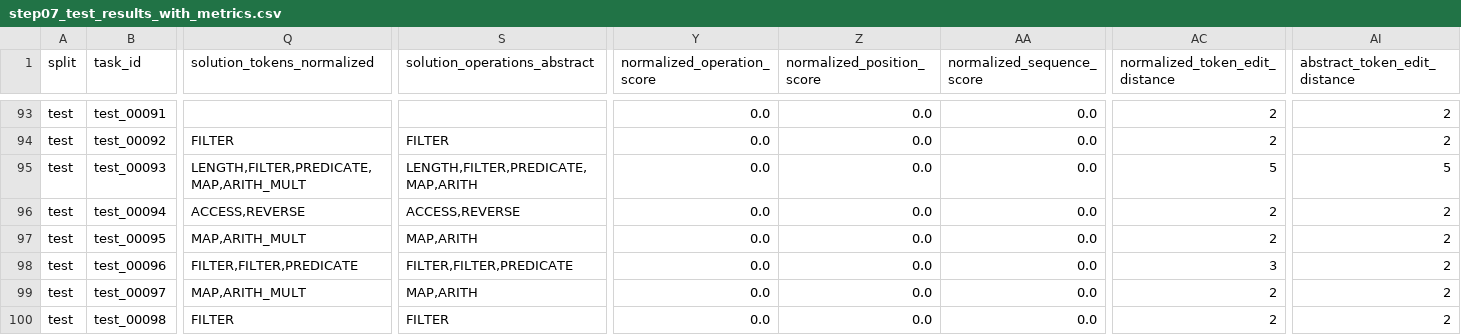
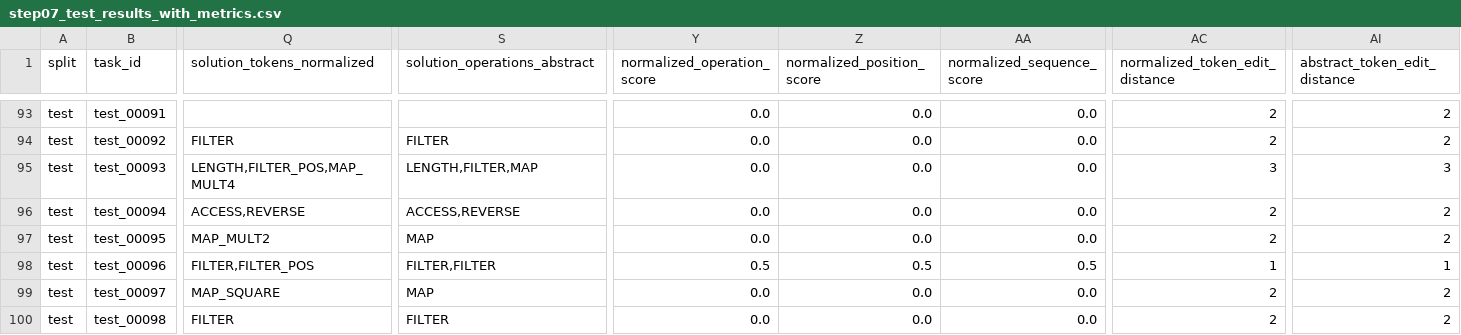
Before and after one commit to YOMILEONEL/ec, a CSV file: dreamcoder_train_test_pipeline_step_by_step/outputs/train_T_2_train__test_T_2_test__ET_15_TT_15_it_3_MF_10_rec_false_nocons_false/step07_calculate_metrics/step07_test_results_with_metrics.csv, drawn as a sheet; only a part is shown, gaps mark what is left out; the diff covers the shown part only; the diff names each change by its address in the sheet, - before the commit and + after, or states it on an @@ line.

Commit message:
Fix DreamCoder solution tokenizer to fuse operation+parameter like the reference side
tokenize_solution() previously emitted a separate token for a map/filter
call's scalar argument or predicate (e.g. MAP + ARITH_MULT), while
tokenize_reference() already fused operation and parameter into one token
(e.g. MAP_MULT2). This asymmetry meant a fused reference token could never
appear in the solution's token stream at all, systematically deflating
DreamCoder's structural metrics. tokenize_solution() now parses the
solution as an S-expression and recognizes the same fused patterns
(constant multiply/divide, negate, square, increment/decrement, sign and
parity predicates) that the reference side already produces, falling back
to the previous unfused tokens for unrecognized shapes. solution_abstract()
now also collapses these fused tokens back to MAP/FILTER, matching
reference_abstract().

Regenerated step06/step07 outputs for all three DreamCoder configurations
from the existing raw solutions (no DreamCoder re-run needed), and switched
plot_dreamcoder_charts.py to read the resulting metrics directly from each
run's step07_metrics_summary.json instead of hardcoded literals.

```diff
--- a/dreamcoder_train_test_pipeline_step_by_step/outputs/train_T_2_train__test_T_2_test__ET_15_TT_15_it_3_MF_10_rec_false_nocons_false/step07_calculate_metrics/step07_test_results_with_metrics.csv
+++ b/dreamcoder_train_test_pipeline_step_by_step/outputs/train_T_2_train__test_T_2_test__ET_15_TT_15_it_3_MF_10_rec_false_nocons_false/step07_calculate_metrics/step07_test_results_with_metrics.csv
-Q95 (solution_tokens_normalized): LENGTH,FILTER,PREDICATE,MAP,ARITH_MULT
+Q95 (solution_tokens_normalized): LENGTH,FILTER_POS,MAP_MULT4
-S95 (solution_operations_abstract): LENGTH,FILTER,PREDICATE,MAP,ARITH
+S95 (solution_operations_abstract): LENGTH,FILTER,MAP
-AC95 (normalized_token_edit_distance): 5
+AC95 (normalized_token_edit_distance): 3
-AI95 (abstract_token_edit_distance): 5
+AI95 (abstract_token_edit_distance): 3
-Q97 (solution_tokens_normalized): MAP,ARITH_MULT
+Q97 (solution_tokens_normalized): MAP_MULT2
-S97 (solution_operations_abstract): MAP,ARITH
+S97 (solution_operations_abstract): MAP
-Q98 (solution_tokens_normalized): FILTER,FILTER,PREDICATE
+Q98 (solution_tokens_normalized): FILTER,FILTER_POS
-S98 (solution_operations_abstract): FILTER,FILTER,PREDICATE
+S98 (solution_operations_abstract): FILTER,FILTER
-Y98 (normalized_operation_score): 0.0
+Y98 (normalized_operation_score): 0.5
-Z98 (normalized_position_score): 0.0
+Z98 (normalized_position_score): 0.5
-AA98 (normalized_sequence_score): 0.0
+AA98 (normalized_sequence_score): 0.5
-AC98 (normalized_token_edit_distance): 3
+AC98 (normalized_token_edit_distance): 1
-AI98 (abstract_token_edit_distance): 2
+AI98 (abstract_token_edit_distance): 1
-Q99 (solution_tokens_normalized): MAP,ARITH_MULT
+Q99 (solution_tokens_normalized): MAP_SQUARE
-S99 (solution_operations_abstract): MAP,ARITH
+S99 (solution_operations_abstract): MAP
```
Also changed, not shown: 87 edited cells elsewhere in this file, dreamcoder_train_test_pipeline_step_by_step/outputs/train_T_2_train__test_T_2_test__ET_15_TT_15_it_3_MF_10_rec_false_nocons_false/step06_normalize_programs/step06_normalized_test_programs.csv, dreamcoder_train_test_pipeline_step_by_step/outputs/train_T_2_train__test_T_2_test__ET_15_TT_15_it_3_MF_10_rec_true_nocons_false/step06_normalize_programs/step06_normalized_test_programs.csv, 11 other files.
